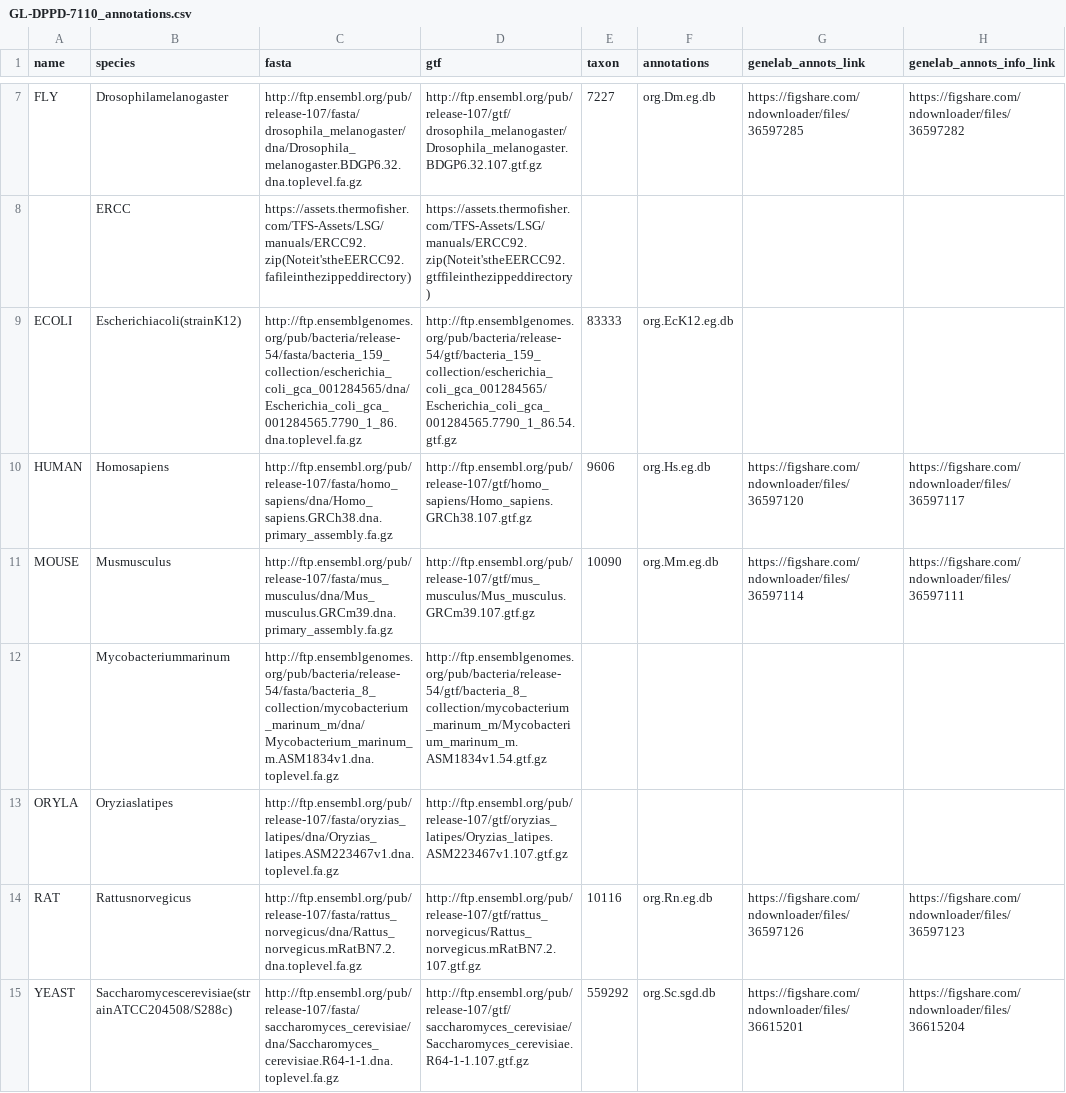
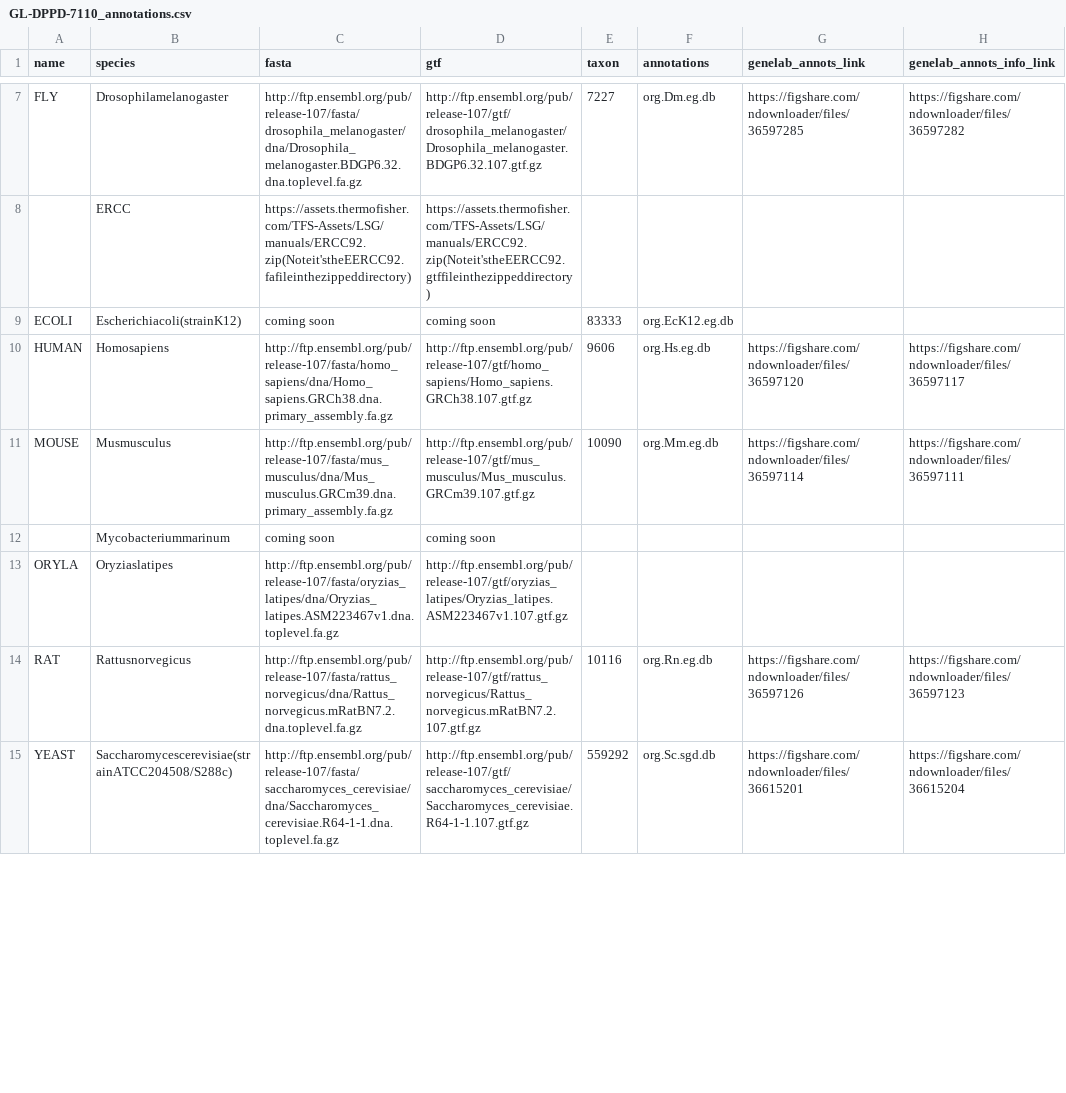
Before and after one commit to J-81/GeneLab_Data_Processing-1, a CSV file: GeneLab_Reference_Annotations/Pipeline_GL-DPPD-7110_Versions/GL-DPPD-7110/GL-DPPD-7110_annotations.csv, drawn as a sheet; only a part is shown, gaps mark what is left out; the diff covers the shown part only.

Commit message:
Update GL-DPPD-7110_annotations.csv

```diff
--- a/GeneLab_Reference_Annotations/Pipeline_GL-DPPD-7110_Versions/GL-DPPD-7110/GL-DPPD-7110_annotations.csv
+++ b/GeneLab_Reference_Annotations/Pipeline_GL-DPPD-7110_Versions/GL-DPPD-7110/GL-DPPD-7110_annotations.csv
@@ -8,6 +8,6 @@ FLY,Drosophilamelanogaster,http://ftp.ensembl.org/pub/release-107/fasta/drosophi
 ,ERCC,https://assets.thermofisher.com/TFS-Assets/LSG/manuals/ERCC92.zip(Noteit'stheEERCC92.fafileinthezippeddirectory),https://assets.thermofisher.com/TFS-Assets/LSG/manuals/ERCC92.zip(Noteit'stheEERCC92.gtffileinthezippeddirectory),,,,
-ECOLI,Escherichiacoli(strainK12),http://ftp.ensemblgenomes.org/pub/bacteria/release-54/fasta/bacteria_159_collection/escherichia_coli_gca_001284565/dna/Escherichia_coli_gca_001284565.7790_1_86.dna.toplevel.fa.gz,http://ftp.ensemblgenomes.org/pub/bacteria/release-54/gtf/bacteria_159_collection/escherichia_coli_gca_001284565/Escherichia_coli_gca_001284565.7790_1_86.54.gtf.gz,83333,org.EcK12.eg.db,,
+ECOLI,Escherichiacoli(strainK12),coming soon,coming soon,83333,org.EcK12.eg.db,,
 HUMAN,Homosapiens,http://ftp.ensembl.org/pub/release-107/fasta/homo_sapiens/dna/Homo_sapiens.GRCh38.dna.primary_assembly.fa.gz,http://ftp.ensembl.org/pub/release-107/gtf/homo_sapiens/Homo_sapiens.GRCh38.107.gtf.gz,9606,org.Hs.eg.db,https://figshare.com/ndownloader/files/36597120,https://figshare.com/ndownloader/files/36597117
 MOUSE,Musmusculus,http://ftp.ensembl.org/pub/release-107/fasta/mus_musculus/dna/Mus_musculus.GRCm39.dna.primary_assembly.fa.gz,http://ftp.ensembl.org/pub/release-107/gtf/mus_musculus/Mus_musculus.GRCm39.107.gtf.gz,10090,org.Mm.eg.db,https://figshare.com/ndownloader/files/36597114,https://figshare.com/ndownloader/files/36597111
-,Mycobacteriummarinum,http://ftp.ensemblgenomes.org/pub/bacteria/release-54/fasta/bacteria_8_collection/mycobacterium_marinum_m/dna/Mycobacterium_marinum_m.ASM1834v1.dna.toplevel.fa.gz,http://ftp.ensemblgenomes.org/pub/bacteria/release-54/gtf/bacteria_8_collection/mycobacterium_marinum_m/Mycobacterium_marinum_m.ASM1834v1.54.gtf.gz,,,,
+,Mycobacteriummarinum,coming soon,coming soon,,,,
 ORYLA,Oryziaslatipes,http://ftp.ensembl.org/pub/release-107/fasta/oryzias_latipes/dna/Oryzias_latipes.ASM223467v1.dna.toplevel.fa.gz,http://ftp.ensembl.org/pub/release-107/gtf/oryzias_latipes/Oryzias_latipes.ASM223467v1.107.gtf.gz,,,,
```
Also changed, not shown: 1 added row, 1 removed row and 2 edited cells elsewhere in this file.
